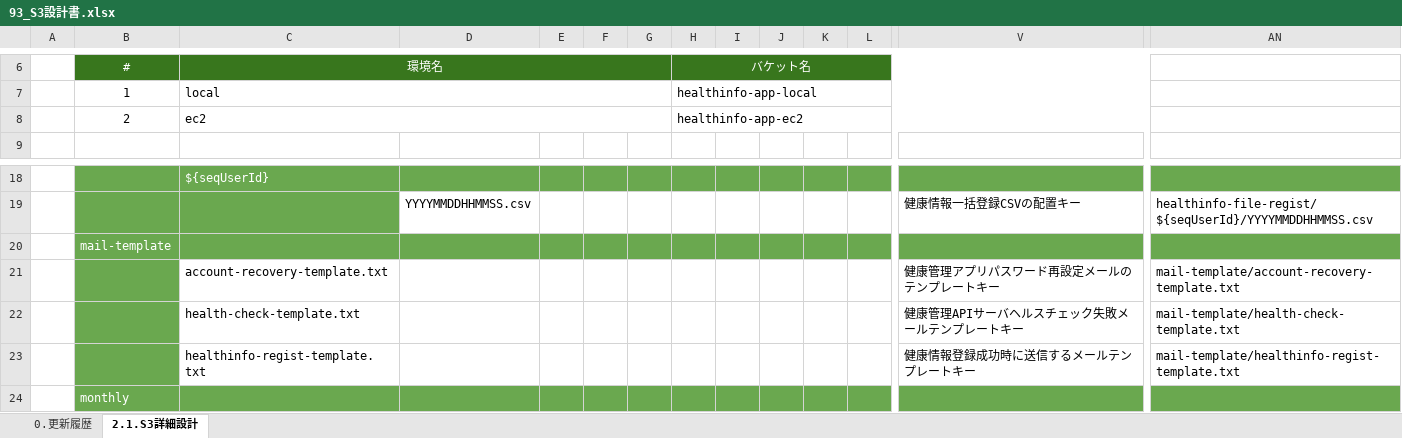
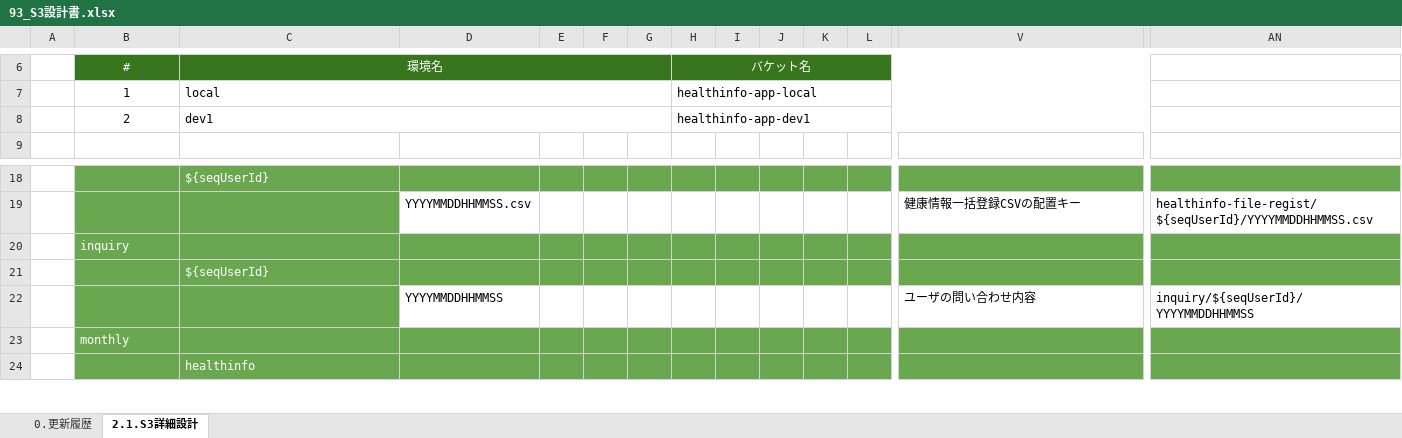
Before and after one commit to kohei-okazaki/work-3g, an Excel workbook: ha-asset/01_design/93_S3設計書.xlsx, sheet 2.1.S3詳細設計, drawn as a sheet; only a part is shown, gaps mark what is left out; the shorter side is filled out with more unchanged rows; values as stored, in another font and other column widths than the file's, no borders; removed rows and columns are numbered as before the commit, all else as after; rows hold the shown columns only; the diff names each change by its address in the sheet, - before the commit and + after, or states it on an @@ line.

```diff
--- a/ha-asset/01_design/93_S3設計書.xlsx (sheet 2.1.S3詳細設計)
+++ b/ha-asset/01_design/93_S3設計書.xlsx (sheet 2.1.S3詳細設計)
-C8: ec2
+C8: dev1
-H8: healthinfo-app-ec2
+H8: healthinfo-app-dev1
-B20: mail-template
+B20: inquiry
-row 21:  |  | account-recovery-template.txt |  |  |  |  |  |  |  |  |  | 健康管理アプリパスワード再設定メールのテンプレートキー | mail-template/account-recovery-template.txt
-row 22:  |  | health-check-template.txt |  |  |  |  |  |  |  |  |  | 健康管理APIサーバヘルスチェック失敗メールテンプレートキー | mail-template/health-check-template.txt
-row 23:  |  | healthinfo-regist-template.txt |  |  |  |  |  |  |  |  |  | 健康情報登録成功時に送信するメールテンプレートキー | mail-template/healthinfo-regist-template.txt
+row 21:  |  | ${seqUserId}
+row 22:  |  |  | YYYYMMDDHHMMSS |  |  |  |  |  |  |  |  | ユーザの問い合わせ内容 | inquiry/${seqUserId}/YYYYMMDDHHMMSS
```
Also changed, not shown: sheet 0.更新履歴, ha-asset/01_design/01_dashboard/設計書_1.0.ログイン機能.xlsx, 2 other files.
